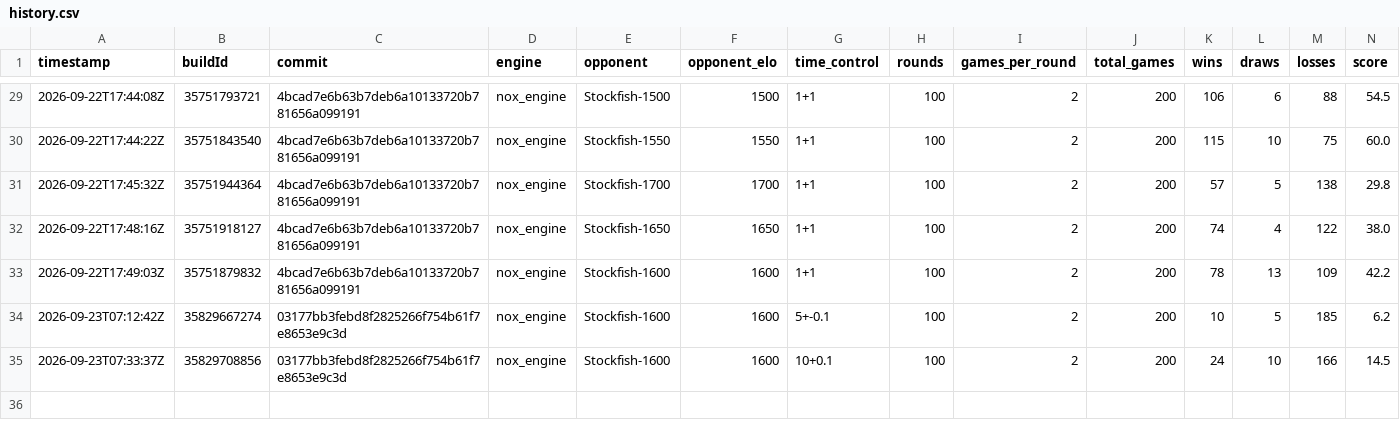
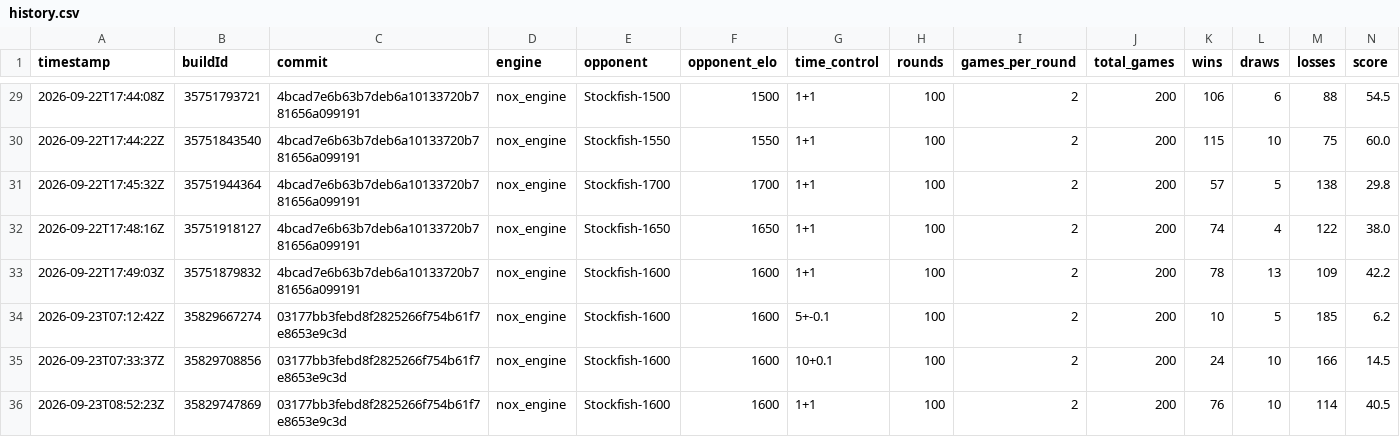
Before and after one commit to NoxiousTab/nox_engine, a CSV file: benchmarks/history.csv, drawn as a sheet; only a part is shown, gaps mark what is left out.

```diff
--- a/benchmarks/history.csv
+++ b/benchmarks/history.csv
@@ -35 +35,2 @@ timestamp,buildId,commit,engine,opponent,opponent_elo,time_control,rounds,games_
 2026-09-23T07:33:37Z,35829708856,03177bb3febd8f2825266f754b61f7e8653e9c3d,nox_engine,Stockfish-1600,1600,10+0.1,100,2,200,24,10,166,14.5
+2026-09-23T08:52:23Z,35829747869,03177bb3febd8f2825266f754b61f7e8653e9c3d,nox_engine,Stockfish-1600,1600,1+1,100,2,200,76,10,114,40.5
```
